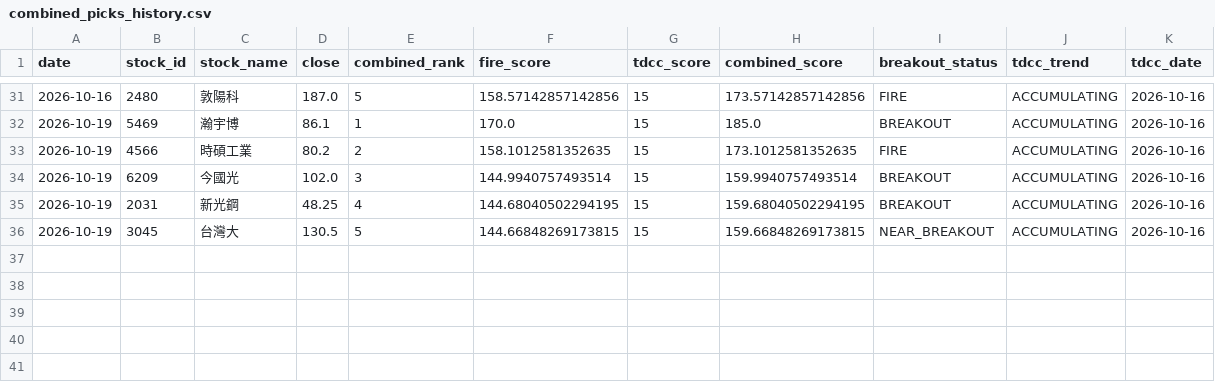
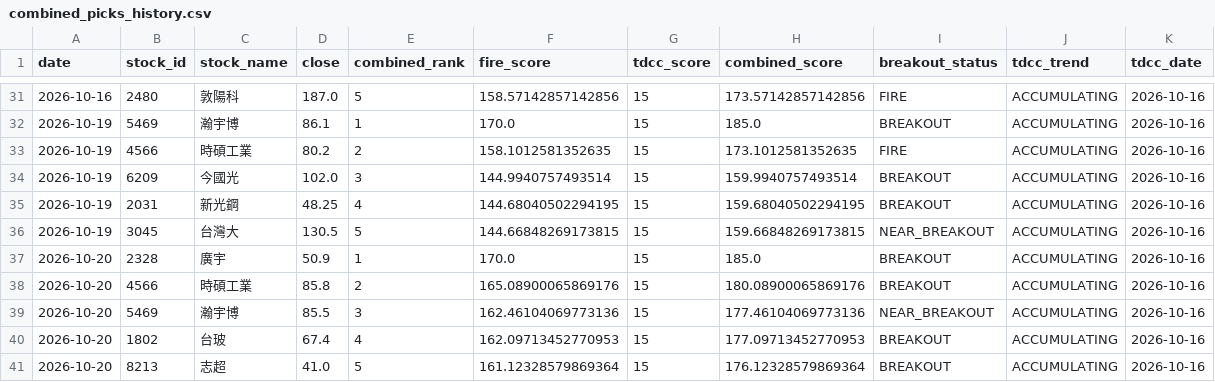
Before and after one commit to seagate1021-code/taiwan-stock-radar, a CSV file: data/history/combined_picks_history.csv, drawn as a sheet; only a part is shown, gaps mark what is left out.

```diff
--- a/data/history/combined_picks_history.csv
+++ b/data/history/combined_picks_history.csv
@@ -36 +36,6 @@
 2026-10-19,3045,台灣大,130.5,5,144.66848269173815,15,159.66848269173815,NEAR_BREAKOUT,ACCUMULATING,2026-10-16
+2026-10-20,2328,廣宇,50.9,1,170.0,15,185.0,BREAKOUT,ACCUMULATING,2026-10-16
+2026-10-20,4566,時碩工業,85.8,2,165.08900065869176,15,180.08900065869176,BREAKOUT,ACCUMULATING,2026-10-16
+2026-10-20,5469,瀚宇博,85.5,3,162.46104069773136,15,177.46104069773136,NEAR_BREAKOUT,ACCUMULATING,2026-10-16
+2026-10-20,1802,台玻,67.4,4,162.09713452770953,15,177.09713452770953,BREAKOUT,ACCUMULATING,2026-10-16
+2026-10-20,8213,志超,41.0,5,161.12328579869364,15,176.12328579869364,BREAKOUT,ACCUMULATING,2026-10-16
```
Also changed, not shown: data/history/combined_top_picks.csv, data/history/stock_signals.csv, 2 other files.
